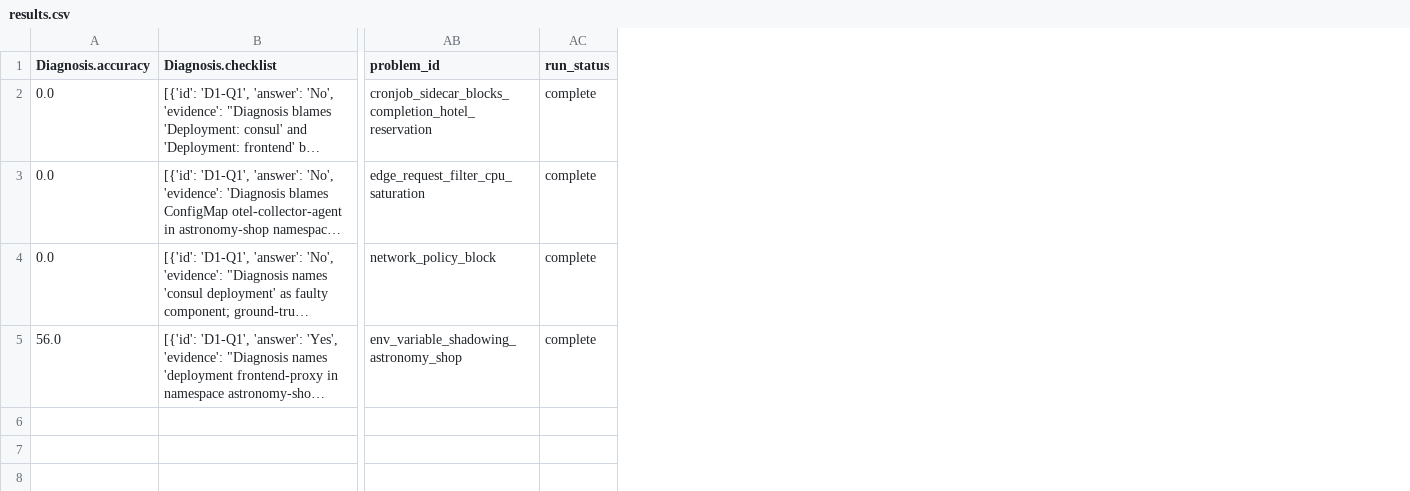
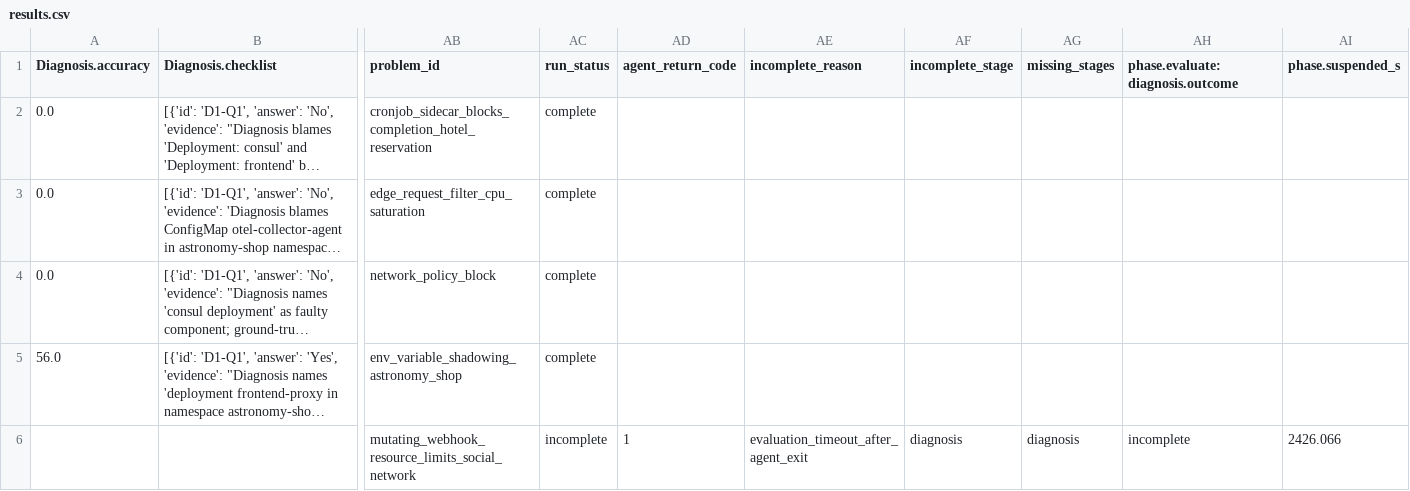
Before and after one commit to Warlord77/ai_sre, a CSV file: holmes-gpt-sregym-lite/results/results.csv, drawn as a sheet; only a part is shown, gaps mark what is left out; long unchanged cells end in …; rows hold the shown columns only; the diff names each change by its address in the sheet, - before the commit and + after, or states it on an @@ line.

```diff
--- a/holmes-gpt-sregym-lite/results/results.csv
+++ b/holmes-gpt-sregym-lite/results/results.csv
+column AD (agent_return_code), empty
+column AE (incomplete_reason), empty
+column AF (incomplete_stage), empty
+column AG (missing_stages), empty
+column AH (phase.evaluate:diagnosis.outcome), empty
+column AI (phase.suspended_s), empty
+row 6:  |  | mutating_webhook_resource_limits_social_network | incomplete | 1 | evaluation_timeout_after_agent_exit | diagnosis | diagnosis | incomplete | 2426.066
```
Also changed, not shown: 3 other files.
